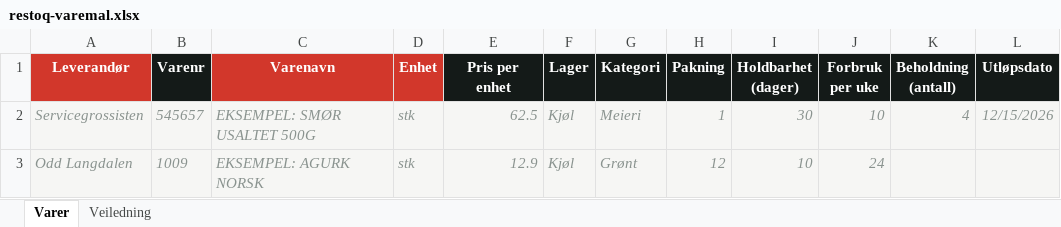
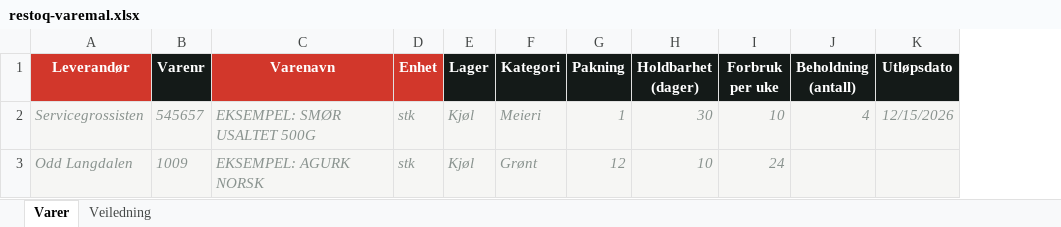
Before and after one commit to capa79/restoq, an Excel workbook: public/restoq-varemal.xlsx, sheet Varer, drawn as a sheet; values as stored, in another font and other column widths than the file's, no borders; the diff names each change by its address in the sheet, - before the commit and + after, or states it on an @@ line.

```diff
--- a/public/restoq-varemal.xlsx (sheet Varer)
+++ b/public/restoq-varemal.xlsx (sheet Varer)
-column E (Pris per enhet), rows 2-3: 62.5 | 12.9
```
Also changed, not shown: sheet Veiledning, 7 other files.
